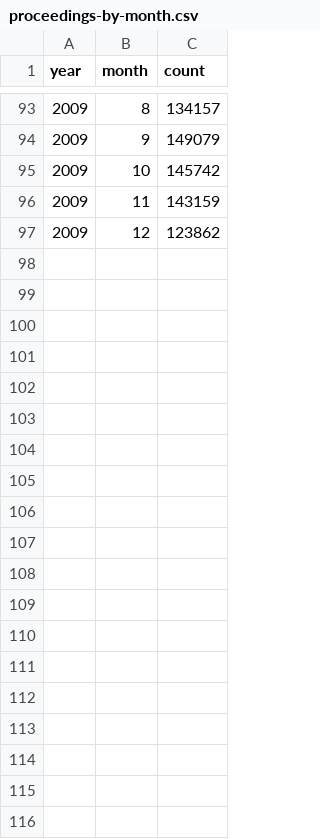
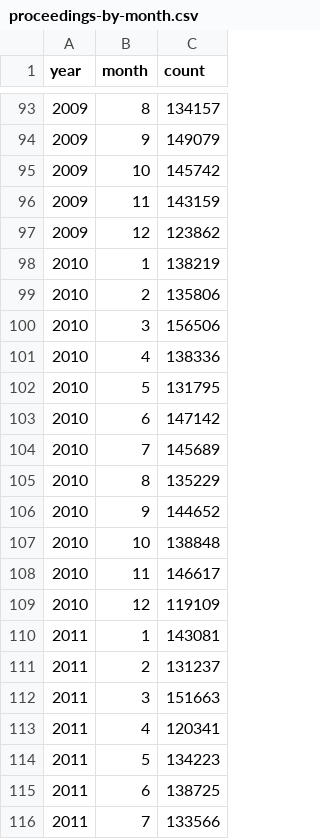
Before and after one commit to ministryofjustice/open-data-platform, a CSV file: apps/static/proceedings-by-month.csv, drawn as a sheet; only a part is shown, gaps mark what is left out; the diff covers the shown part only.

```diff
--- a/apps/static/proceedings-by-month.csv
+++ b/apps/static/proceedings-by-month.csv
@@ -97 +97,20 @@ year,month,count
 2009,12,123862
+2010,1,138219
+2010,2,135806
+2010,3,156506
+2010,4,138336
+2010,5,131795
+2010,6,147142
+2010,7,145689
+2010,8,135229
+2010,9,144652
+2010,10,138848
+2010,11,146617
+2010,12,119109
+2011,1,143081
+2011,2,131237
+2011,3,151663
+2011,4,120341
+2011,5,134223
+2011,6,138725
+2011,7,133566
```
Also changed, not shown: 17 added rows elsewhere in this file, 3 other files.
